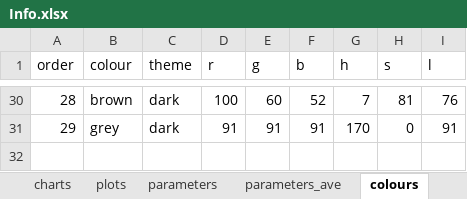
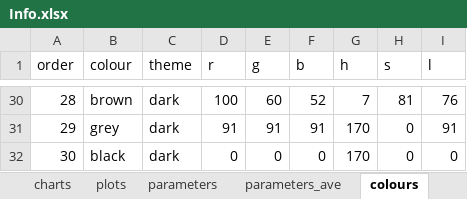
Before and after one commit to martinspurr89/TimeSeriesProcessor, an Excel workbook: Info/Info.xlsx, sheet colours, drawn as a sheet; only a part is shown, gaps mark what is left out; values as stored, in another font and other column widths than the file's, no borders; the diff names each change by its address in the sheet, - before the commit and + after, or states it on an @@ line.

```diff
--- a/Info/Info.xlsx (sheet colours)
+++ b/Info/Info.xlsx (sheet colours)
+row 32: 30 | black | dark | 0 | 0 | 0 | 170 | 0 | 0
```
Also changed, not shown: sheet parameters, sheet plots, sheet parameters_ave, 3 other files.
